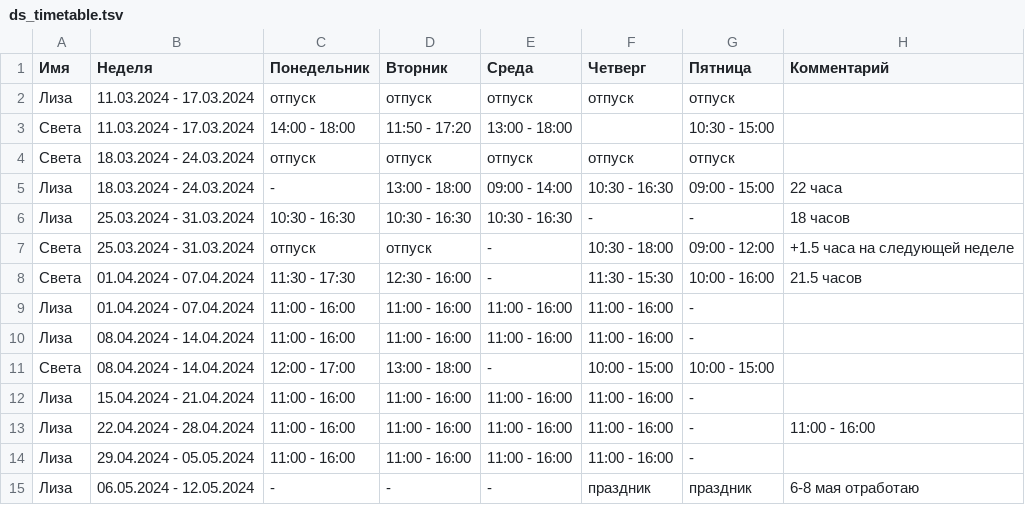
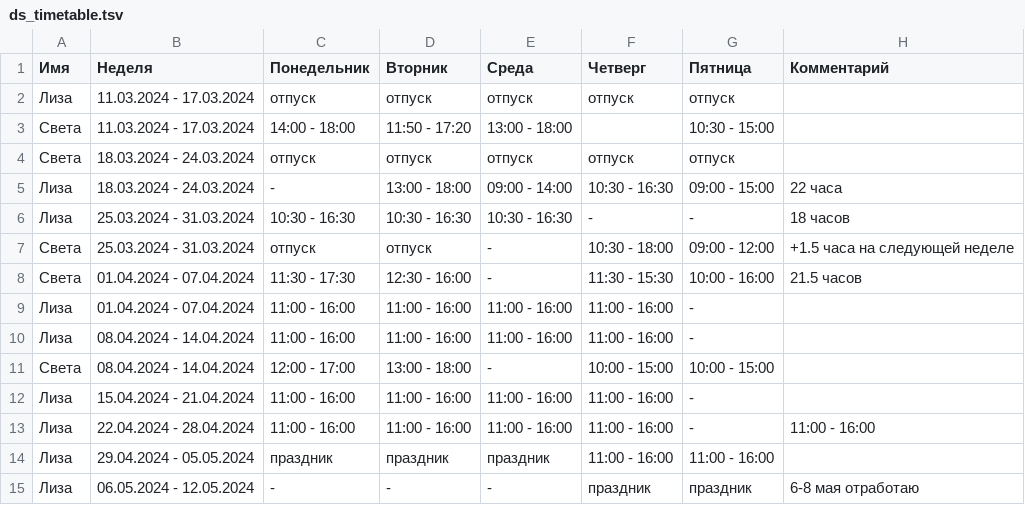
Before and after one commit to oadb-ds/timetable, a TSV file: ds_timetable.tsv, drawn as a sheet.

Commit message:
Update ds_timetable.tsv

```diff
--- a/ds_timetable.tsv
+++ b/ds_timetable.tsv
@@ -13,3 +13,3 @@
 Лиза	22.04.2024 - 28.04.2024	11:00 - 16:00	11:00 - 16:00	11:00 - 16:00	11:00 - 16:00	-	11:00 - 16:00
-Лиза	29.04.2024 - 05.05.2024	11:00 - 16:00	11:00 - 16:00	11:00 - 16:00	11:00 - 16:00	-	
+Лиза	29.04.2024 - 05.05.2024	праздник	праздник	праздник	11:00 - 16:00	11:00 - 16:00	
 Лиза	06.05.2024 - 12.05.2024	-	-	-	праздник	праздник	6-8 мая отработаю
```
